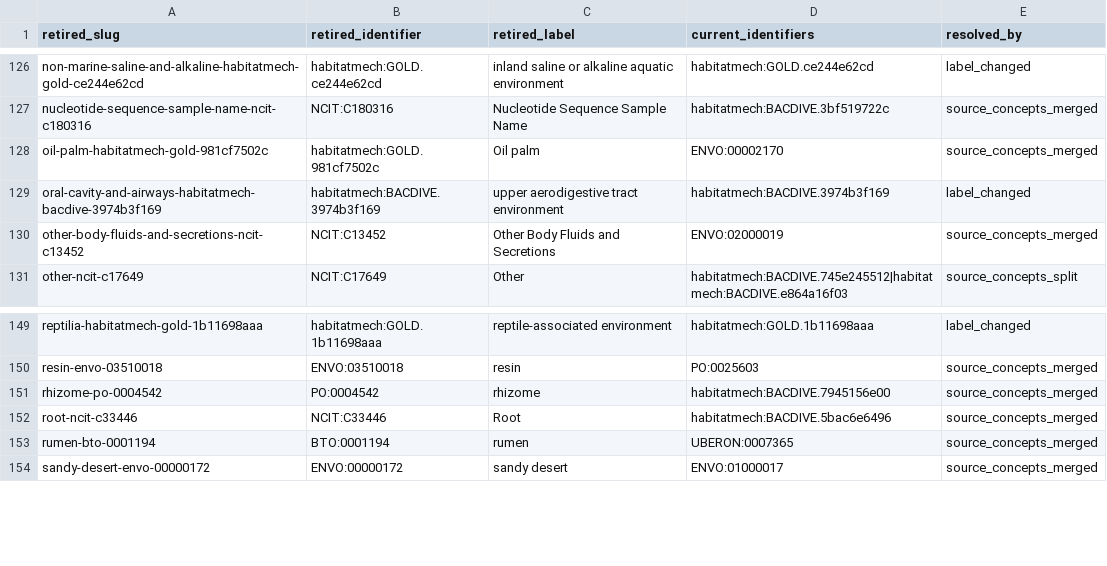
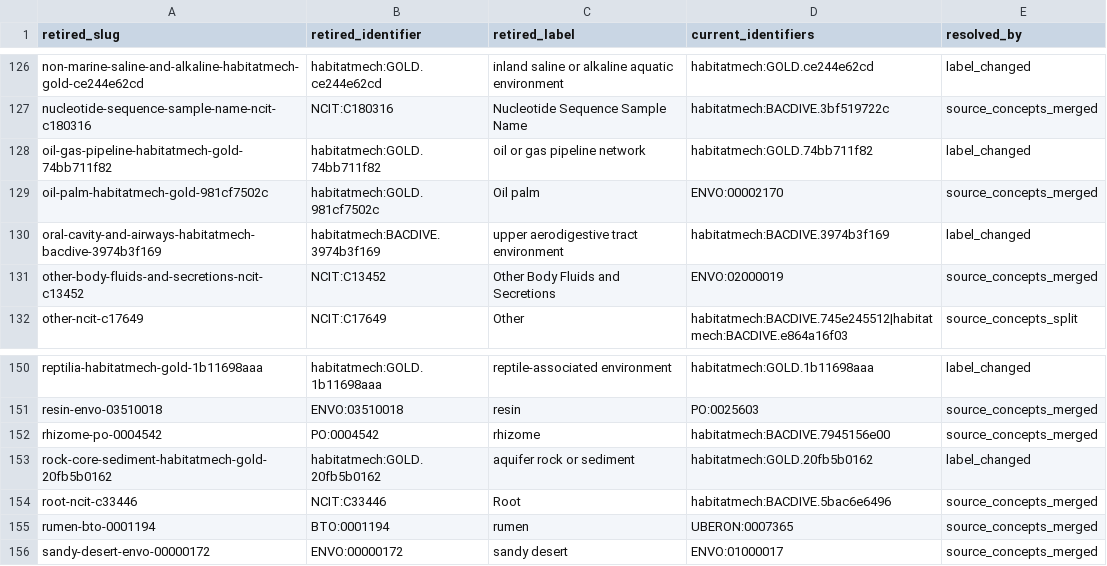
Before and after one commit to CultureBotAI/HabitatMech, a TSV file: data/habitats/RETIRED.tsv, drawn as a sheet; only a part is shown, gaps mark what is left out; the diff names each change by its address in the sheet, - before the commit and + after, or states it on an @@ line.

```diff
--- a/data/habitats/RETIRED.tsv
+++ b/data/habitats/RETIRED.tsv
+row 128: oil-gas-pipeline-habitatmech-gold-74bb711f82 | habitatmech:GOLD.74bb711f82 | oil or gas pipeline network | habitatmech:GOLD.74bb711f82 | label_changed
+row 153: rock-core-sediment-habitatmech-gold-20fb5b0162 | habitatmech:GOLD.20fb5b0162 | aquifer rock or sediment | habitatmech:GOLD.20fb5b0162 | label_changed
```
Also changed, not shown: curation/decisions.tsv, curation/term_requests.tsv, 18 other files.
